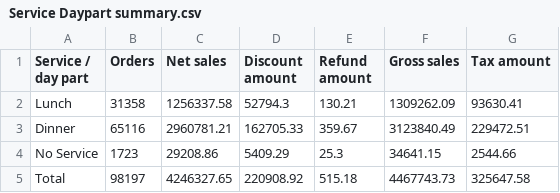
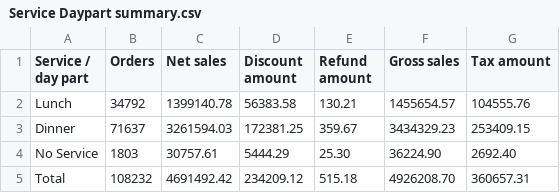
Before and after one commit to BHERRIN7/brassstap-data, a CSV file: data/Service Daypart summary.csv, drawn as a sheet.

Commit message:
Update Service Daypart summary.csv — 2026-10-30

```diff
--- a/data/Service Daypart summary.csv
+++ b/data/Service Daypart summary.csv
@@ -1,5 +1,5 @@
 Service / day part,Orders,Net sales,Discount amount,Refund amount,Gross sales,Tax amount
-Lunch,31358,1256337.58,52794.3,130.21,1309262.09,93630.41
-Dinner,65116,2960781.21,162705.33,359.67,3123840.49,229472.51
-No Service,1723,29208.86,5409.29,25.3,34641.15,2544.66
-Total,98197,4246327.65,220908.92,515.18,4467743.73,325647.58
+Lunch,34792,1399140.78,56383.58,130.21,1455654.57,104555.76
+Dinner,71637,3261594.03,172381.25,359.67,3434329.23,253409.15
+No Service,1803,30757.61,5444.29,25.30,36224.90,2692.40
+Total,108232,4691492.42,234209.12,515.18,4926208.70,360657.31
```
